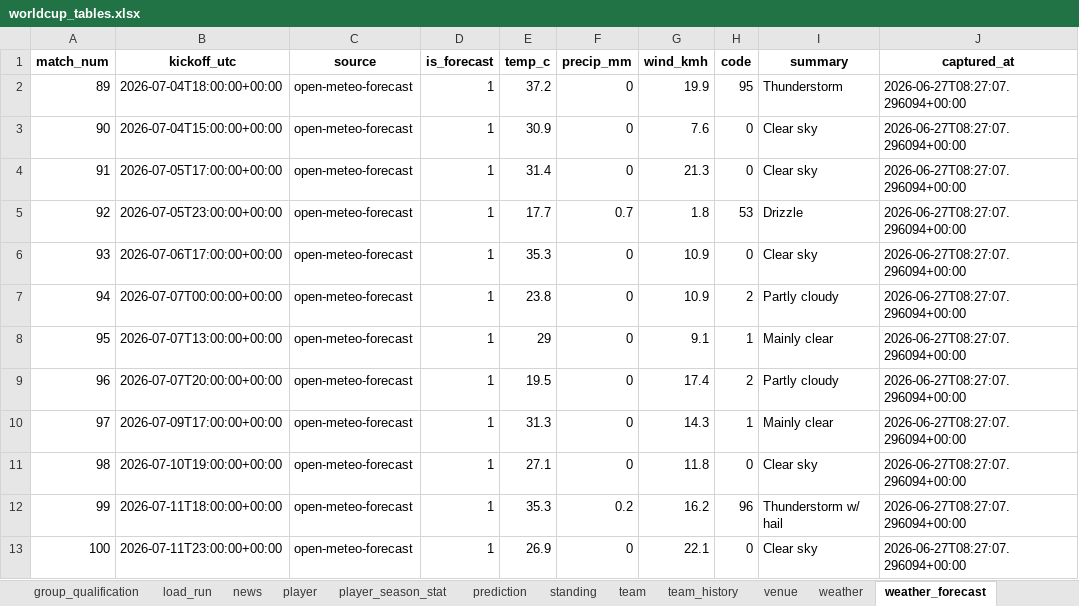
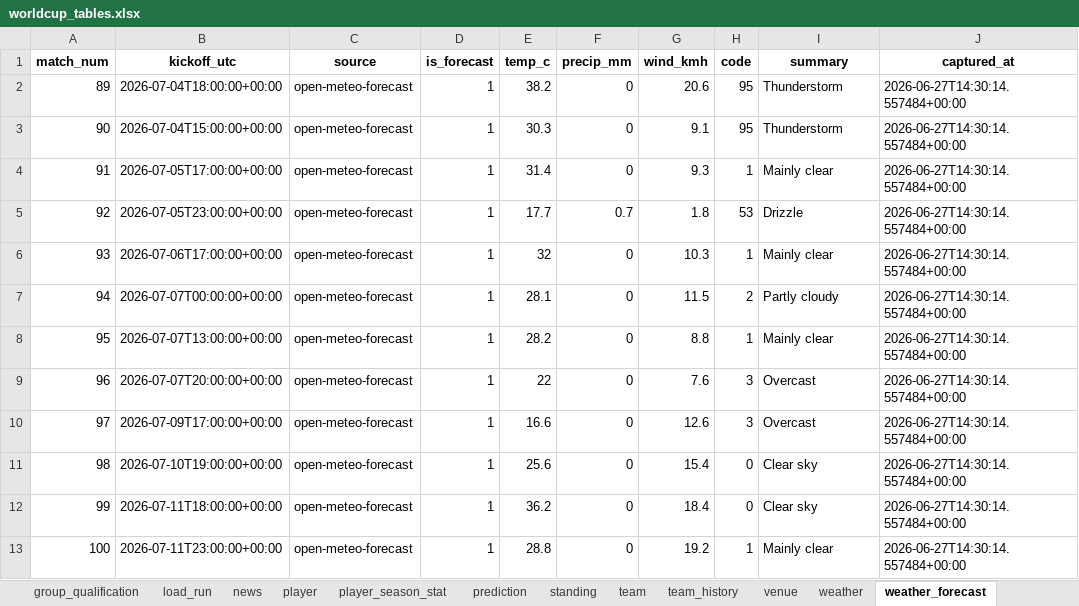
Before and after one commit to marc4data/world-cup-2026, an Excel workbook: reports/worldcup_tables.xlsx, sheet weather_forecast, drawn as a sheet; values as stored, in another font and other column widths than the file's, no borders; the diff names each change by its address in the sheet, - before the commit and + after, or states it on an @@ line.

```diff
--- a/reports/worldcup_tables.xlsx (sheet weather_forecast)
+++ b/reports/worldcup_tables.xlsx (sheet weather_forecast)
-E2 (temp_c): 37.2
+E2 (temp_c): 38.2
-G2 (wind_kmh): 19.9
+G2 (wind_kmh): 20.6
-J2:J13 (captured_at): 2026-06-27T08:27:07.296094+00:00
+J2:J13 (captured_at): 2026-06-27T14:30:14.557484+00:00
-E3 (temp_c): 30.9
+E3 (temp_c): 30.3
-G3 (wind_kmh): 7.6
+G3 (wind_kmh): 9.1
-H3 (code): 0
+H3 (code): 95
-I3 (summary): Clear sky
+I3 (summary): Thunderstorm
-G4 (wind_kmh): 21.3
+G4 (wind_kmh): 9.3
-H4 (code): 0
+H4 (code): 1
-I4 (summary): Clear sky
+I4 (summary): Mainly clear
-E6 (temp_c): 35.3
+E6 (temp_c): 32
-G6 (wind_kmh): 10.9
+G6 (wind_kmh): 10.3
-H6 (code): 0
+H6 (code): 1
-I6 (summary): Clear sky
+I6 (summary): Mainly clear
-E7 (temp_c): 23.8
+E7 (temp_c): 28.1
-G7 (wind_kmh): 10.9
+G7 (wind_kmh): 11.5
-E8 (temp_c): 29
+E8 (temp_c): 28.2
-G8 (wind_kmh): 9.1
+G8 (wind_kmh): 8.8
-E9 (temp_c): 19.5
+E9 (temp_c): 22
-G9 (wind_kmh): 17.4
+G9 (wind_kmh): 7.6
-H9 (code): 2
+H9 (code): 3
-I9 (summary): Partly cloudy
+I9 (summary): Overcast
-E10 (temp_c): 31.3
+E10 (temp_c): 16.6
-G10 (wind_kmh): 14.3
+G10 (wind_kmh): 12.6
-H10 (code): 1
+H10 (code): 3
-I10 (summary): Mainly clear
+I10 (summary): Overcast
-E11 (temp_c): 27.1
+E11 (temp_c): 25.6
-G11 (wind_kmh): 11.8
+G11 (wind_kmh): 15.4
-E12 (temp_c): 35.3
+E12 (temp_c): 36.2
-F12 (precip_mm): 0.2
+F12 (precip_mm): 0
-G12 (wind_kmh): 16.2
+G12 (wind_kmh): 18.4
-H12 (code): 96
+H12 (code): 0
-I12 (summary): Thunderstorm w/ hail
+I12 (summary): Clear sky
-E13 (temp_c): 26.9
+E13 (temp_c): 28.8
-G13 (wind_kmh): 22.1
+G13 (wind_kmh): 19.2
-H13 (code): 0
+H13 (code): 1
-I13 (summary): Clear sky
+I13 (summary): Mainly clear
```
Also changed, not shown: sheet group_qualification, sheet weather, sheet load_run, 6 other files.
